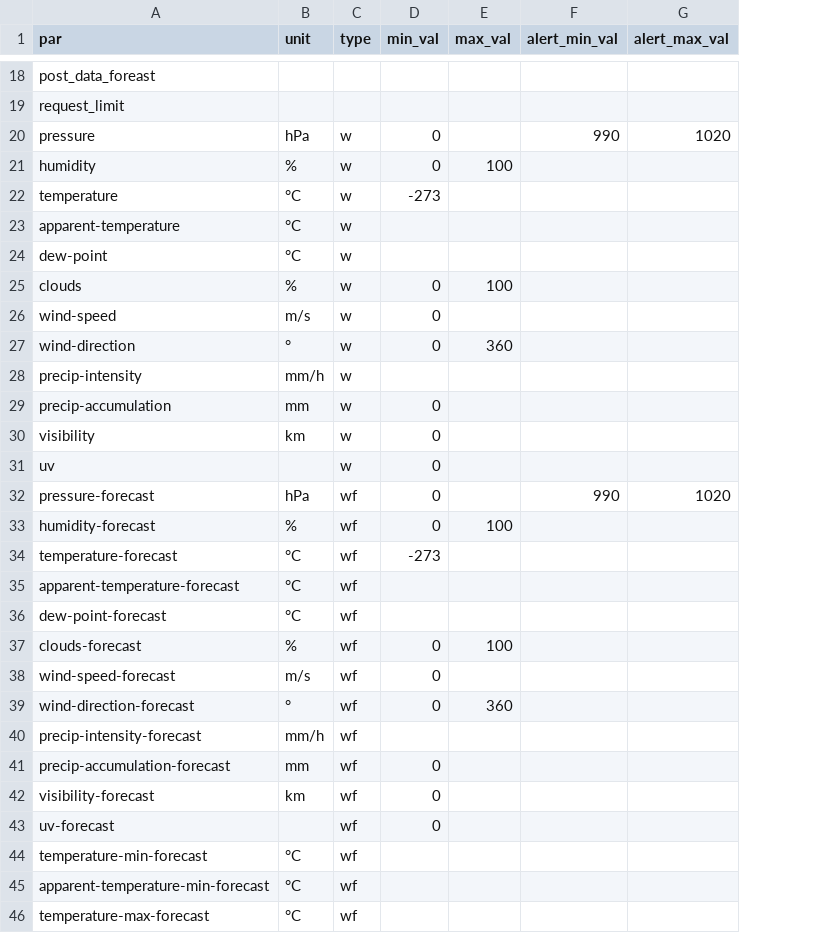
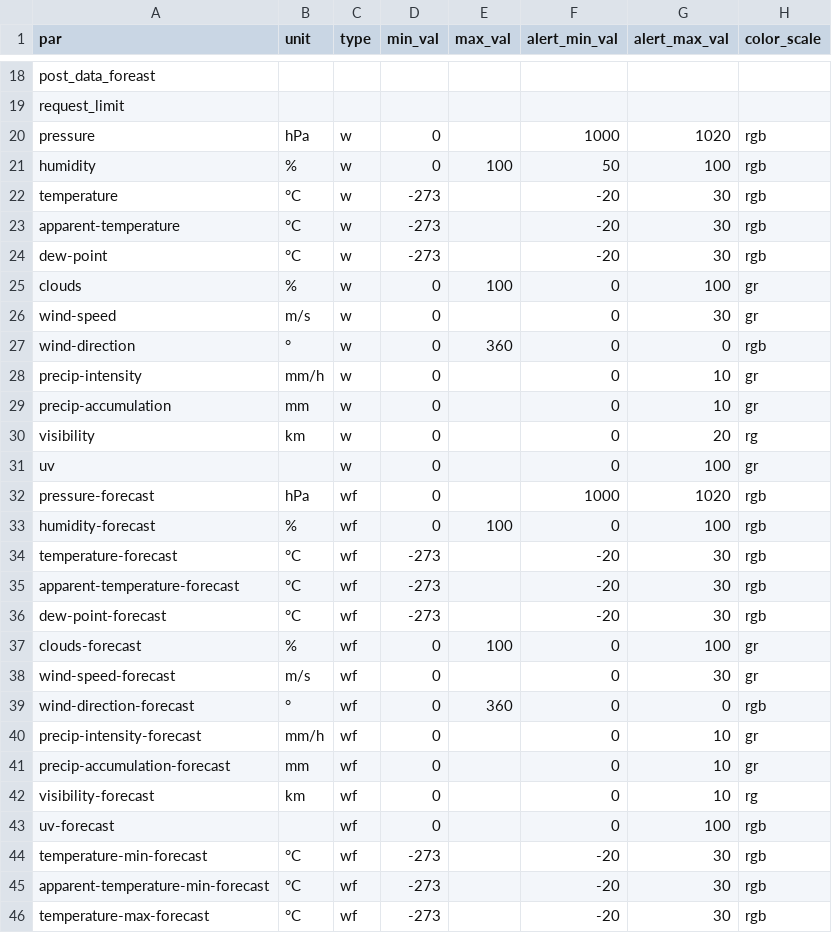
Before and after one commit to gdaPythonProjects/weather2excel, a CSV file: config/.units/units.csv, drawn as a sheet; only a part is shown, gaps mark what is left out; the diff covers the shown part only; the diff names each change by its address in the sheet, - before the commit and + after, or states it on an @@ line.

Commit message:
Add color for forecast and current values from color scales.

```diff
--- a/config/.units/units.csv
+++ b/config/.units/units.csv
+column H (color_scale), rows 20-46: rgb | rgb | rgb | rgb | rgb | gr | gr | rgb | gr | gr | rg | gr | rgb | rgb | rgb | rgb | rgb | gr | gr | rgb | gr | gr | rg | rgb | rgb | rgb | rgb
-F20 (alert_min_val): 990
+F20 (alert_min_val): 1000
-F21 (alert_min_val): (empty)
+F21 (alert_min_val): 50
-G21 (alert_max_val): (empty)
+G21 (alert_max_val): 100
-F22:F24 (alert_min_val): (empty)
+F22:F24 (alert_min_val): -20
-G22:G24 (alert_max_val): (empty)
+G22:G24 (alert_max_val): 30
-D23:D24 (min_val): (empty)
+D23:D24 (min_val): -273
-F25:F31 (alert_min_val): (empty)
+F25:F31 (alert_min_val): 0
-G25 (alert_max_val): (empty)
+G25 (alert_max_val): 100
-G26 (alert_max_val): (empty)
+G26 (alert_max_val): 30
-G27 (alert_max_val): (empty)
+G27 (alert_max_val): 0
-D28 (min_val): (empty)
+D28 (min_val): 0
-G28:G29 (alert_max_val): (empty)
+G28:G29 (alert_max_val): 10
-G30 (alert_max_val): (empty)
+G30 (alert_max_val): 20
-G31 (alert_max_val): (empty)
+G31 (alert_max_val): 100
-F32 (alert_min_val): 990
+F32 (alert_min_val): 1000
-F33 (alert_min_val): (empty)
+F33 (alert_min_val): 0
-G33 (alert_max_val): (empty)
+G33 (alert_max_val): 100
-F34:F36 (alert_min_val): (empty)
+F34:F36 (alert_min_val): -20
-G34:G36 (alert_max_val): (empty)
+G34:G36 (alert_max_val): 30
-D35:D36 (min_val): (empty)
+D35:D36 (min_val): -273
-F37:F43 (alert_min_val): (empty)
+F37:F43 (alert_min_val): 0
-G37 (alert_max_val): (empty)
+G37 (alert_max_val): 100
-G38 (alert_max_val): (empty)
+G38 (alert_max_val): 30
-G39 (alert_max_val): (empty)
+G39 (alert_max_val): 0
-D40 (min_val): (empty)
+D40 (min_val): 0
-G40:G42 (alert_max_val): (empty)
+G40:G42 (alert_max_val): 10
-G43 (alert_max_val): (empty)
+G43 (alert_max_val): 100
-D44:D46 (min_val): (empty)
+D44:D46 (min_val): -273
-F44:F46 (alert_min_val): (empty)
+F44:F46 (alert_min_val): -20
-G44:G46 (alert_max_val): (empty)
+G44:G46 (alert_max_val): 30
```
Also changed, not shown: 23 edited cells elsewhere in this file, 8 other files.
